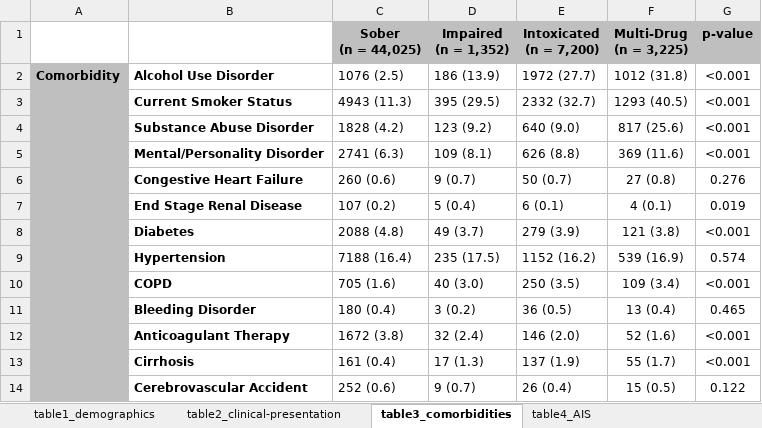
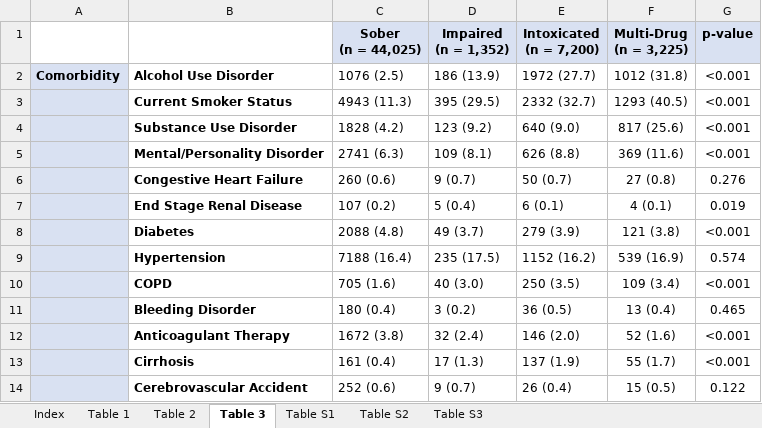
Before and after one commit to toofastdan117/TQP_bike_alcohol_helmets, an Excel workbook: Brock-et-al_Tables.xlsx, sheet Table 3, drawn as a sheet; values as stored, in another font and other column widths than the file's, no borders; the diff names each change by its address in the sheet, - before the commit and + after, or states it on an @@ line.

```diff
--- a/Brock-et-al_Tables.xlsx (sheet Table 3)
+++ b/Brock-et-al_Tables.xlsx (sheet Table 3)
-sheet tab: table1_demographics
+sheet tab: Table 1
-sheet tab: table2_clinical-presentation
+sheet tab: Table 2
-sheet tab: table3_comorbidities
+sheet tab: Table 3
-sheet tab: table4_AIS
+sheet tab: Table S1
+sheet tab: Index
+sheet tab: Table S2
-C1:G1 fill: #BFBFBF
+C1:G1 fill: #D9E1F2
-A2:A14 fill: #BFBFBF
+A2:A14 fill: #D9E1F2
-B4: Substance Abuse Disorder
+B4: Substance Use Disorder
```
Also changed, not shown: sheet Table 2, sheet Table 1, sheet Table S1, other sheet tabs, 6 other files.
